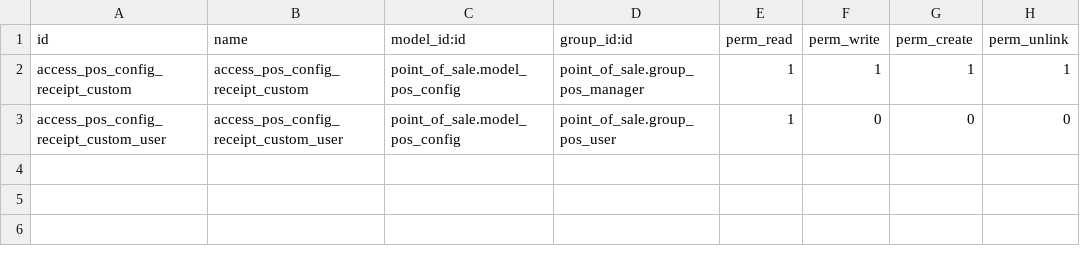
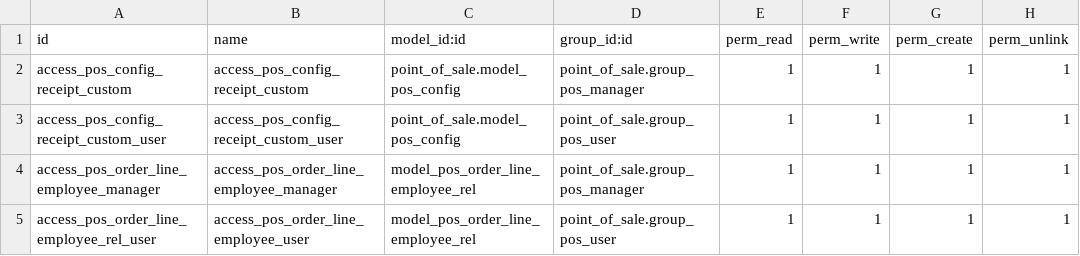
Before and after one commit to wajdyOmer/POC-Module, a CSV file: pos_receipt_custom/security/ir.model.access.csv, drawn as a sheet.

Commit message:
#Adidng the employees choice

```diff
--- a/pos_receipt_custom/security/ir.model.access.csv
+++ b/pos_receipt_custom/security/ir.model.access.csv
@@ -2,2 +2,4 @@ id,name,model_id:id,group_id:id,perm_read,perm_write,perm_create,perm_unlink
 access_pos_config_receipt_custom,access_pos_config_receipt_custom,point_of_sale.model_pos_config,point_of_sale.group_pos_manager,1,1,1,1
-access_pos_config_receipt_custom_user,access_pos_config_receipt_custom_user,point_of_sale.model_pos_config,point_of_sale.group_pos_user,1,0,0,0
+access_pos_config_receipt_custom_user,access_pos_config_receipt_custom_user,point_of_sale.model_pos_config,point_of_sale.group_pos_user,1,1,1,1
+access_pos_order_line_employee_manager,access_pos_order_line_employee_manager,model_pos_order_line_employee_rel,point_of_sale.group_pos_manager,1,1,1,1
+access_pos_order_line_employee_rel_user,access_pos_order_line_employee_user,model_pos_order_line_employee_rel,point_of_sale.group_pos_user,1,1,1,1
```
Also changed, not shown: 21 other files.
